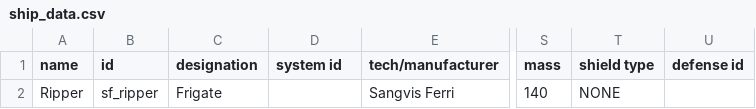
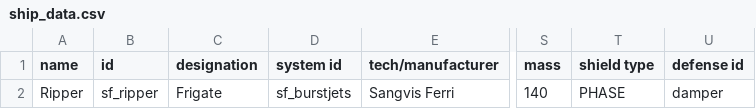
Before and after one commit to HuoShengdi/Sangvis, a CSV file: data/hulls/ship_data.csv, drawn as a sheet; only a part is shown, gaps mark what is left out; the diff names each change by its address in the sheet, - before the commit and + after, or states it on an @@ line.

Commit message:
Add copy of brdy burst jets & damper field to ripper

```diff
--- a/data/hulls/ship_data.csv
+++ b/data/hulls/ship_data.csv
-D2 (system id): (empty)
+D2 (system id): sf_burstjets
-T2 (shield type): NONE
+T2 (shield type): PHASE
-U2 (defense id): (empty)
+U2 (defense id): damper
```
Also changed, not shown: 10 other files.
